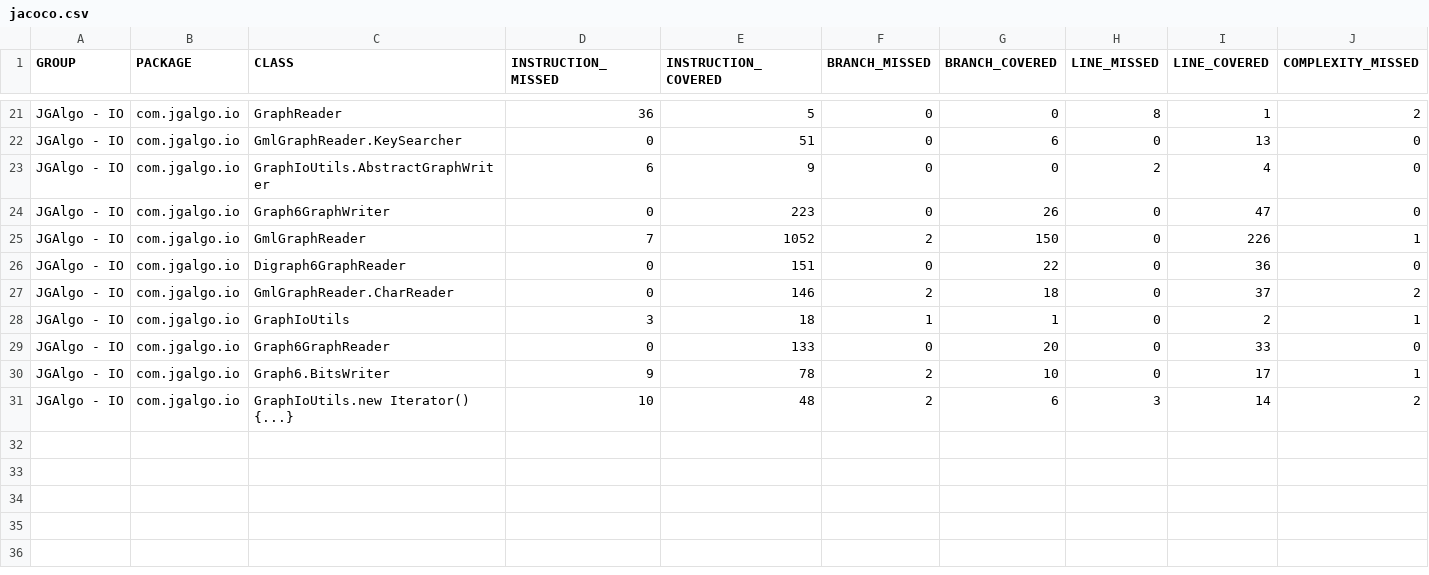
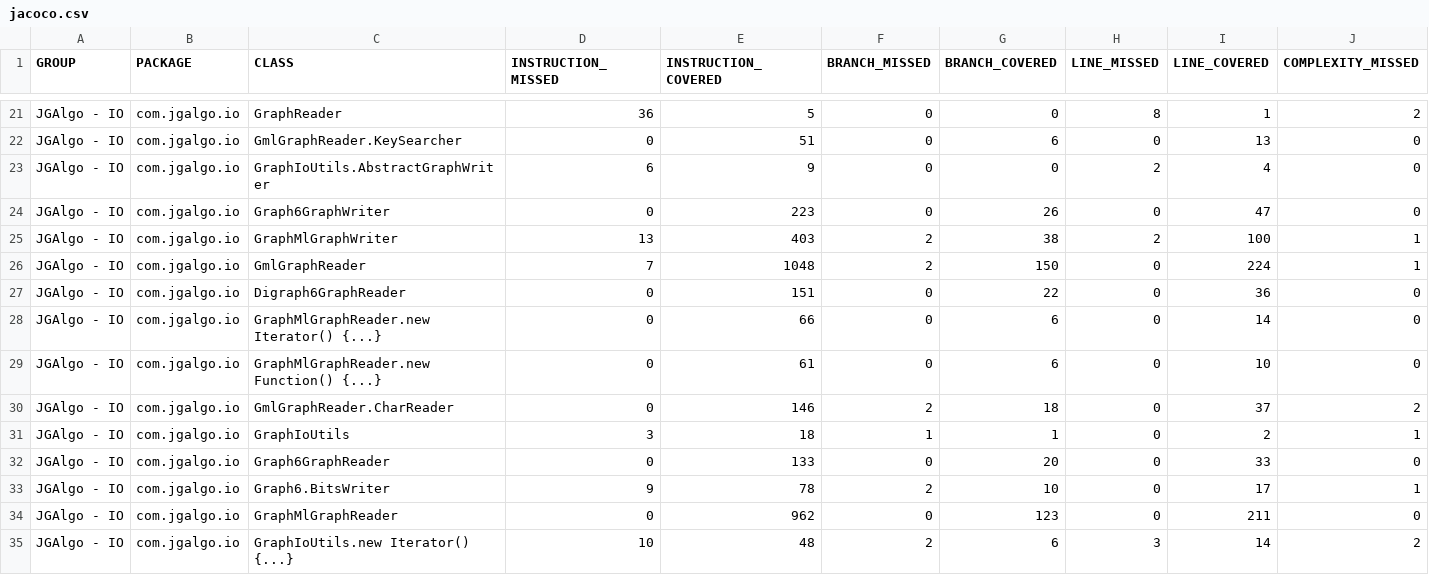
Before and after one commit to barakugav/JGAlgo, a CSV file: jgalgo-io/jacoco.csv, drawn as a sheet; only a part is shown, gaps mark what is left out; addresses are those after the commit; rows hold the shown columns only; the diff names each change by its address in the sheet, - before the commit and + after, or states it on an @@ line.

Commit message:
Deploying to coverage from @ barakugav/JGAlgo@8c7c06b777b669624fc587a2c0dd9bb6534f1673 🚀

```diff
--- a/jgalgo-io/jacoco.csv
+++ b/jgalgo-io/jacoco.csv
+row 25: JGAlgo - IO | com.jgalgo.io | GraphMlGraphWriter | 13 | 403 | 2 | 38 | 2 | 100 | 1
-E26 (INSTRUCTION_COVERED): 1052
+E26 (INSTRUCTION_COVERED): 1048
-I26 (LINE_COVERED): 226
+I26 (LINE_COVERED): 224
+row 28: JGAlgo - IO | com.jgalgo.io | GraphMlGraphReader.new Iterator() {...} | 0 | 66 | 0 | 6 | 0 | 14 | 0
+row 29: JGAlgo - IO | com.jgalgo.io | GraphMlGraphReader.new Function() {...} | 0 | 61 | 0 | 6 | 0 | 10 | 0
+row 34: JGAlgo - IO | com.jgalgo.io | GraphMlGraphReader | 0 | 962 | 0 | 123 | 0 | 211 | 0
```
Also changed, not shown: jgalgo-core/jacoco.csv, 27 other files.
